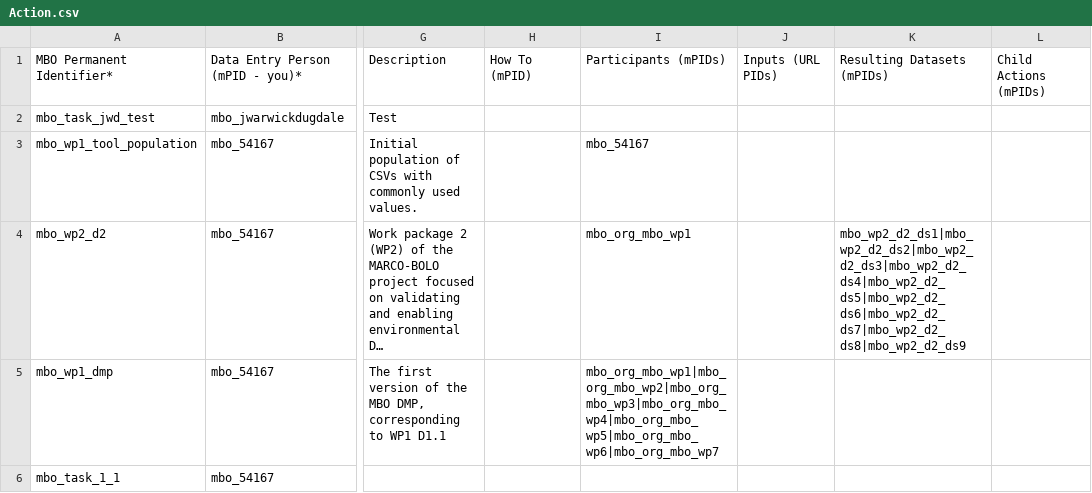
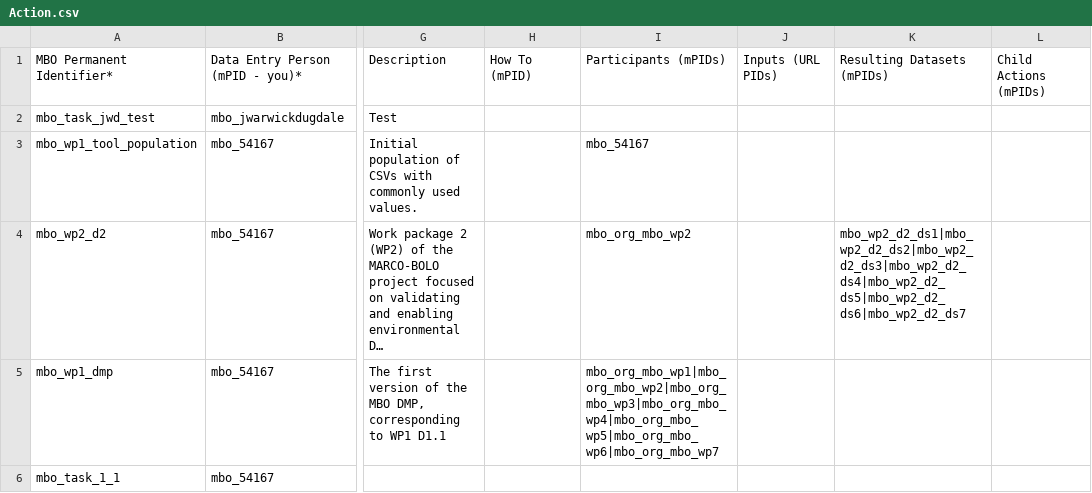
Before and after one commit to vliz-be-opsci/mbo-csv-to-json-ld, a CSV file: data/Action.csv, drawn as a sheet; only a part is shown, gaps mark what is left out; long unchanged cells end in …; the diff names each change by its address in the sheet, - before the commit and + after, or states it on an @@ line.

```diff
--- a/data/Action.csv
+++ b/data/Action.csv
-I4: mbo_org_mbo_wp1
+I4: mbo_org_mbo_wp2
-K4: mbo_wp2_d2_ds1|mbo_wp2_d2_ds2|mbo_wp2_d2_ds3|mbo_wp2_d2_ds4|mbo_wp2_d2_ds5|mbo_wp2_d2_ds6|mbo_wp2_d2_ds7|mbo_wp2_d2_ds8|mbo_wp2_d2_ds9
+K4: mbo_wp2_d2_ds1|mbo_wp2_d2_ds2|mbo_wp2_d2_ds3|mbo_wp2_d2_ds4|mbo_wp2_d2_ds5|mbo_wp2_d2_ds6|mbo_wp2_d2_ds7
```
Also changed, not shown: data/Dataset.csv, data/License.csv, 3 other files.
